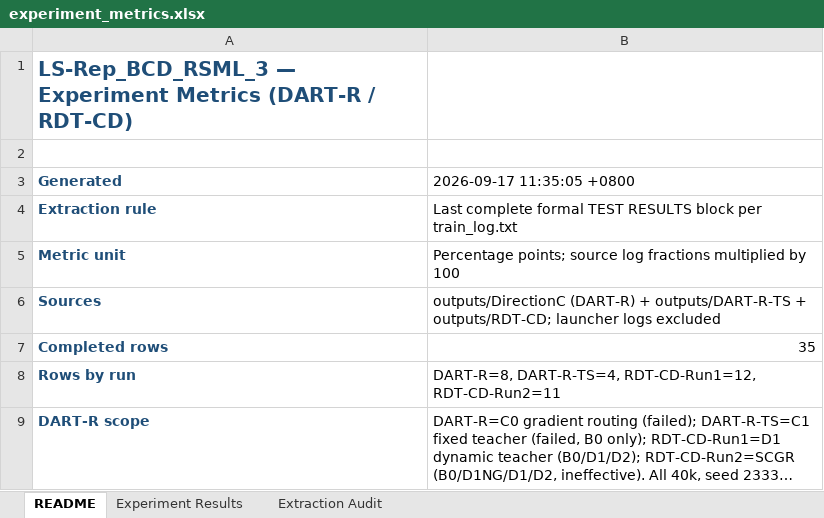
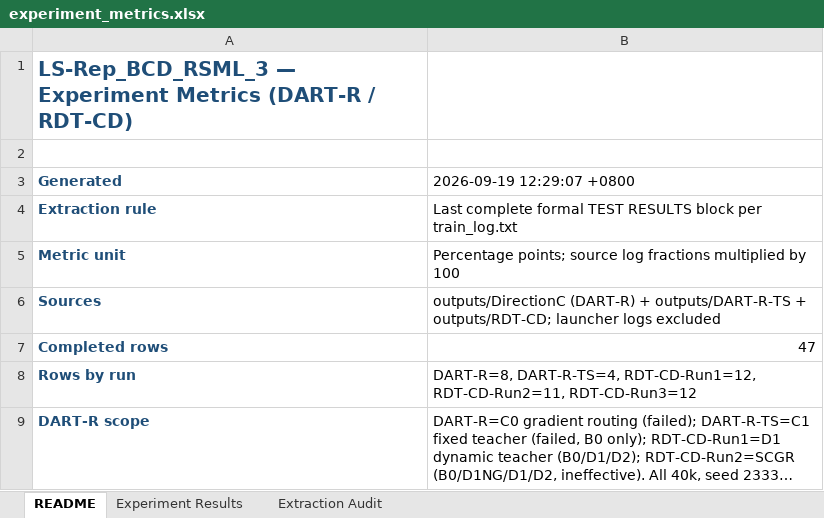
Before and after one commit to YuqiWang-code/LS-Rep_BCD, an Excel workbook: docs/experiment_metrics.xlsx, sheet README, drawn as a sheet; long unchanged cells end in …; values as stored, in another font and other column widths than the file's, no borders; the diff names each change by its address in the sheet, - before the commit and + after, or states it on an @@ line.

```diff
--- a/docs/experiment_metrics.xlsx (sheet README)
+++ b/docs/experiment_metrics.xlsx (sheet README)
-B3: 2026-09-17 11:35:05 +0800
+B3: 2026-09-19 12:29:07 +0800
-B7 (2026-09-19 12:29:07 +0800): 35
+B7 (2026-09-19 12:29:07 +0800): 47
-B8 (2026-09-19 12:29:07 +0800): …DART-R-TS=4, RDT-CD-Run1=12, RDT-CD-Run2=11
+B8 (2026-09-19 12:29:07 +0800): …DART-R-TS=4, RDT-CD-Run1=12, RDT-CD-Run2=11, RDT-CD-Run3=12
```
Also changed, not shown: sheet Experiment Results, sheet Extraction Audit, 5 other files.
